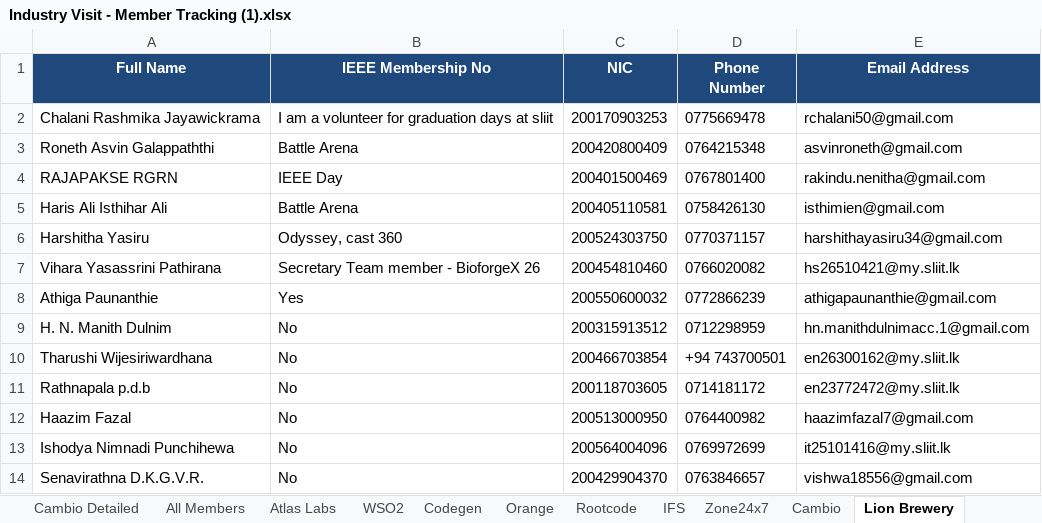
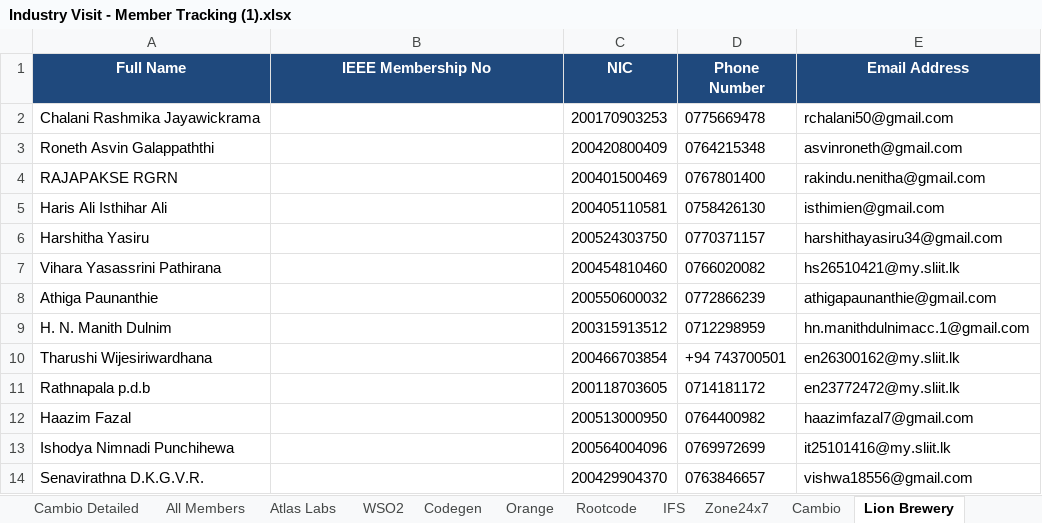
Before and after one commit to chathutk/sliit-ivpms, an Excel workbook: Industry Visit - Member Tracking (1).xlsx, sheet Lion Brewery, drawn as a sheet; values as stored, in another font and other column widths than the file's, no borders; the diff names each change by its address in the sheet, - before the commit and + after, or states it on an @@ line.

Commit message:
Fix list

```diff
--- a/Industry Visit - Member Tracking (1).xlsx (sheet Lion Brewery)
+++ b/Industry Visit - Member Tracking (1).xlsx (sheet Lion Brewery)
-B2 (IEEE Membership No): I am a volunteer for graduation days at sliit
+B2 (IEEE Membership No): (empty)
-B3 (IEEE Membership No): Battle Arena
+B3 (IEEE Membership No): (empty)
-B4 (IEEE Membership No): IEEE Day
+B4 (IEEE Membership No): (empty)
-B5 (IEEE Membership No): Battle Arena
+B5 (IEEE Membership No): (empty)
-B6 (IEEE Membership No): Odyssey, cast 360
+B6 (IEEE Membership No): (empty)
-B7 (IEEE Membership No): Secretary Team member - BioforgeX 26
+B7 (IEEE Membership No): (empty)
-B8 (IEEE Membership No): Yes
+B8 (IEEE Membership No): (empty)
-B9:B14 (IEEE Membership No): No
+B9:B14 (IEEE Membership No): (empty)
```
Also changed, not shown: sheet All Members, 3 other files.
